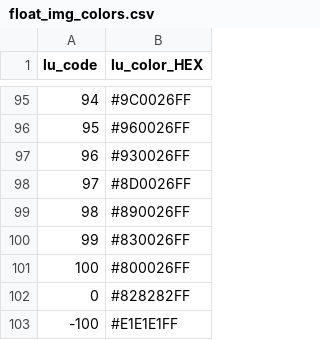
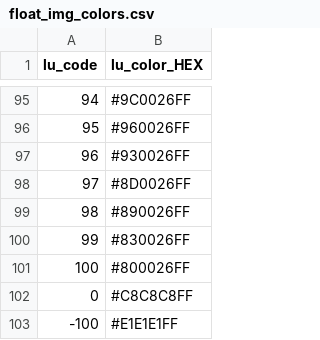
Before and after one commit to xinhaopan/luto-2.0, a CSV file: luto/tools/report/Assets/float_img_colors.csv, drawn as a sheet; only a part is shown, gaps mark what is left out.

```diff
--- a/luto/tools/report/Assets/float_img_colors.csv
+++ b/luto/tools/report/Assets/float_img_colors.csv
@@ -101,3 +101,3 @@ lu_code,lu_color_HEX
 100,#800026FF
-0,#828282FF
+0,#C8C8C8FF
 -100,#E1E1E1FF
```
Also changed, not shown: 8 other files.
